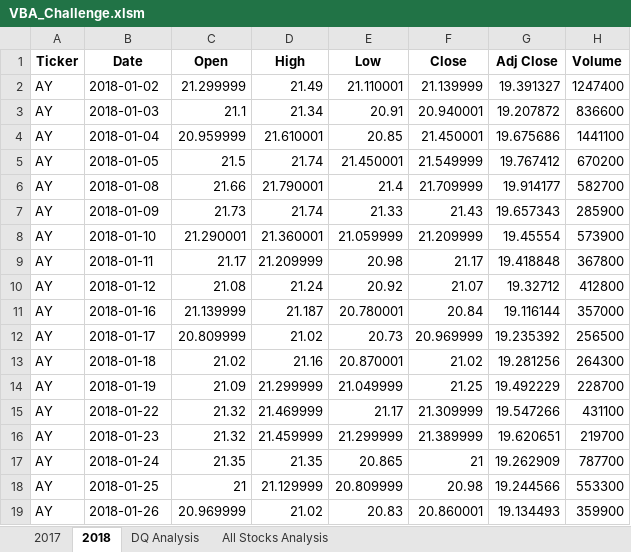
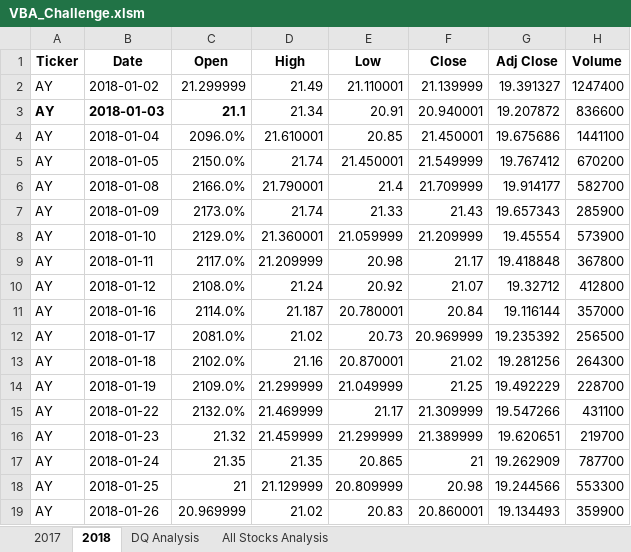
Before and after one commit to Jusharry/stock-analysis, an Excel workbook: VBA_Challenge.xlsm, sheet 2018, drawn as a sheet; only a part is shown; values as stored, in another font and other column widths than the file's, no borders; the diff names each change by its address in the sheet, - before the commit and + after, or states it on an @@ line.

```diff
--- a/VBA_Challenge.xlsm (sheet 2018)
+++ b/VBA_Challenge.xlsm (sheet 2018)
-A3:C3 bold: off
+A3:C3 bold: on
-C4 (Open): 20.959999
+C4 (Open): 2096.0%
-C5 (Open): 21.5
+C5 (Open): 2150.0%
-C6 (Open): 21.66
+C6 (Open): 2166.0%
-C7 (Open): 21.73
+C7 (Open): 2173.0%
-C8 (Open): 21.290001
+C8 (Open): 2129.0%
-C9 (Open): 21.17
+C9 (Open): 2117.0%
-C10 (Open): 21.08
+C10 (Open): 2108.0%
-C11 (Open): 21.139999
+C11 (Open): 2114.0%
-C12 (Open): 20.809999
+C12 (Open): 2081.0%
-C13 (Open): 21.02
+C13 (Open): 2102.0%
-C14 (Open): 21.09
+C14 (Open): 2109.0%
-C15 (Open): 21.32
+C15 (Open): 2132.0%
```
Also changed, not shown: sheet All Stocks Analysis, sheet 2017, 3 other files.
